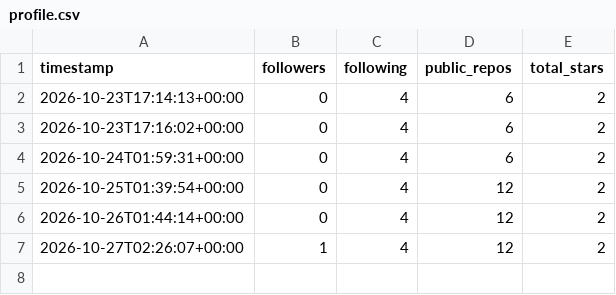
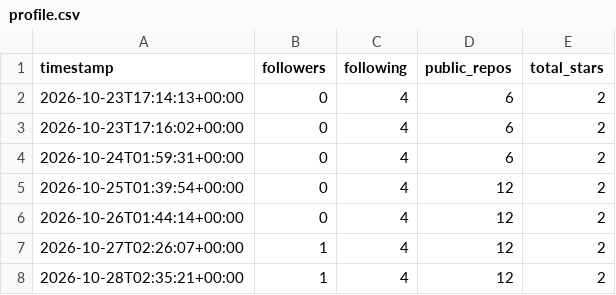
Before and after one commit to martenzi/github-stats, a CSV file: metrics/profile.csv, drawn as a sheet; the diff names each change by its address in the sheet, - before the commit and + after, or states it on an @@ line.

```diff
--- a/metrics/profile.csv
+++ b/metrics/profile.csv
+row 8: 2026-10-28T02:35:21+00:00 | 1 | 4 | 12 | 2
```
Also changed, not shown: metrics/repos.csv.
